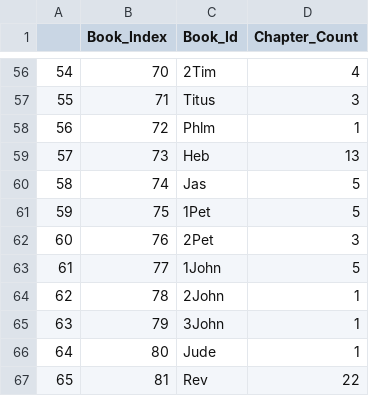
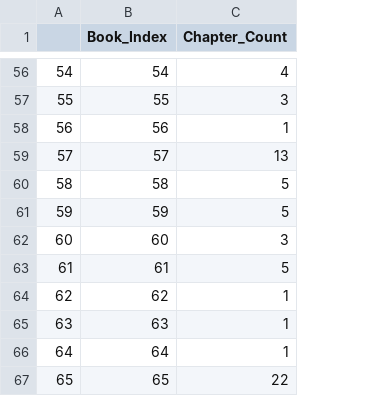
Before and after one commit to tcvscheppingen/BibleData, a CSV file: Data/books.csv, drawn as a sheet; only a part is shown, gaps mark what is left out; the diff covers the shown part only; the diff names each change by its address in the sheet, - before the commit and + after, or states it on an @@ line.

```diff
--- a/Data/books.csv
+++ b/Data/books.csv
-column C (Book_Id), rows 56-67: 2Tim | Titus | Phlm | Heb | Jas | 1Pet | 2Pet | 1John | 2John | 3John | Jude | Rev
-B56 (Book_Index): 70
+B56 (Book_Index): 54
-B57 (Book_Index): 71
+B57 (Book_Index): 55
-B58 (Book_Index): 72
+B58 (Book_Index): 56
-B59 (Book_Index): 73
+B59 (Book_Index): 57
-B60 (Book_Index): 74
+B60 (Book_Index): 58
-B61 (Book_Index): 75
+B61 (Book_Index): 59
-B62 (Book_Index): 76
+B62 (Book_Index): 60
-B63 (Book_Index): 77
+B63 (Book_Index): 61
-B64 (Book_Index): 78
+B64 (Book_Index): 62
-B65 (Book_Index): 79
+B65 (Book_Index): 63
-B66 (Book_Index): 80
+B66 (Book_Index): 64
-B67 (Book_Index): 81
+B67 (Book_Index): 65
```
Also changed, not shown: 54 edited cells elsewhere in this file, 4 other files.
